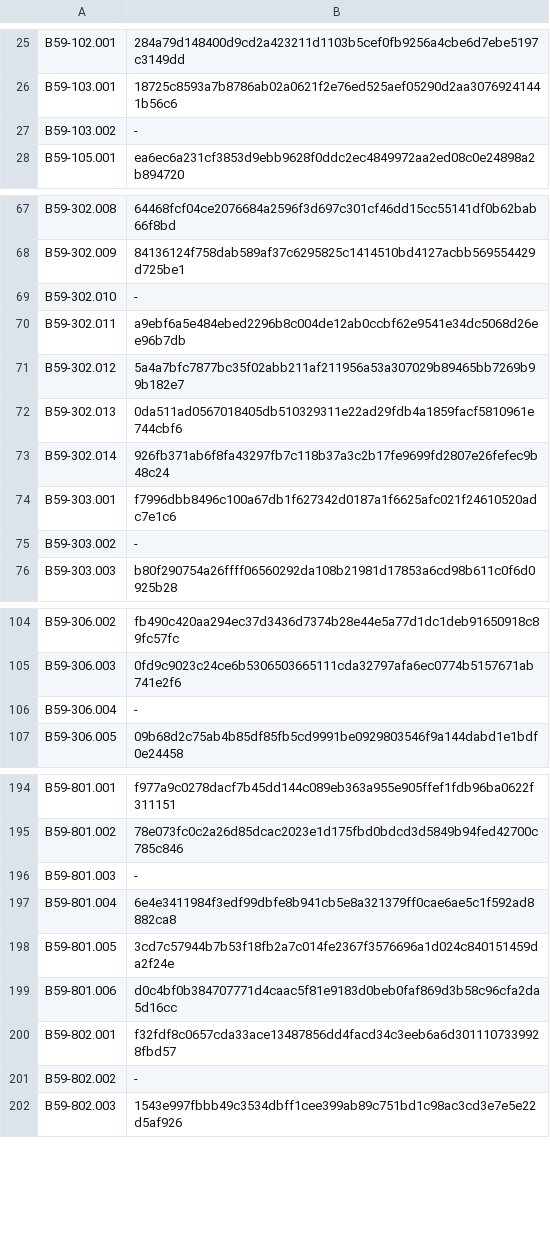
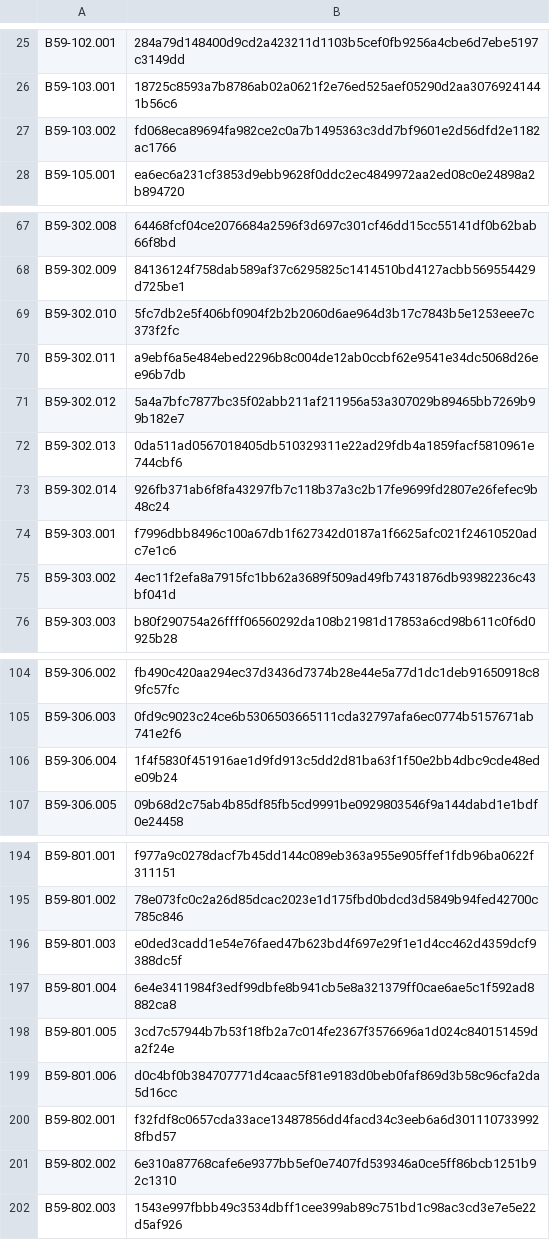
Before and after one commit to ProjectB59/projectb59, a TSV file: vault-app/vault-manifest.tsv, drawn as a sheet; only a part is shown, gaps mark what is left out; the diff covers the shown part only.

Commit message:
Restore hosted readers and add rights process
Restore all previously external-only/source-pending records as hosted Project B59 readers, add record-specific rights/takedown controls, rebuild full-text search, and regenerate vault integrity hashes.

```diff
--- a/vault-app/vault-manifest.tsv
+++ b/vault-app/vault-manifest.tsv
@@ -26,3 +26,3 @@ B59-102.001	284a79d148400d9cd2a423211d1103b5cef0fb9256a4cbe6d7ebe5197c3149dd
 B59-103.001	18725c8593a7b8786ab02a0621f2e76ed525aef05290d2aa30769241441b56c6
-B59-103.002	-
+B59-103.002	fd068eca89694fa982ce2c0a7b1495363c3dd7bf9601e2d56dfd2e1182ac1766
 B59-105.001	ea6ec6a231cf3853d9ebb9628f0ddc2ec4849972aa2ed08c0e24898a2b894720
@@ -68,3 +68,3 @@ B59-302.008	64468fcf04ce2076684a2596f3d697c301cf46dd15cc55141df0b62bab66f8bd
 B59-302.009	84136124f758dab589af37c6295825c1414510bd4127acbb569554429d725be1
-B59-302.010	-
+B59-302.010	5fc7db2e5f406bf0904f2b2b2060d6ae964d3b17c7843b5e1253eee7c373f2fc
 B59-302.011	a9ebf6a5e484ebed2296b8c004de12ab0ccbf62e9541e34dc5068d26ee96b7db
@@ -74,3 +74,3 @@ B59-302.014	926fb371ab6f8fa43297fb7c118b37a3c2b17fe9699fd2807e26fefec9b48c24
 B59-303.001	f7996dbb8496c100a67db1f627342d0187a1f6625afc021f24610520adc7e1c6
-B59-303.002	-
+B59-303.002	4ec11f2efa8a7915fc1bb62a3689f509ad49fb7431876db93982236c43bf041d
 B59-303.003	b80f290754a26ffff06560292da108b21981d17853a6cd98b611c0f6d0925b28
@@ -105,3 +105,3 @@ B59-306.002	fb490c420aa294ec37d3436d7374b28e44e5a77d1dc1deb91650918c89fc57fc
 B59-306.003	0fd9c9023c24ce6b5306503665111cda32797afa6ec0774b5157671ab741e2f6
-B59-306.004	-
+B59-306.004	1f4f5830f451916ae1d9fd913c5dd2d81ba63f1f50e2bb4dbc9cde48ede09b24
 B59-306.005	09b68d2c75ab4b85df85fb5cd9991be0929803546f9a144dabd1e1bdf0e24458
@@ -195,3 +195,3 @@ B59-801.001	f977a9c0278dacf7b45dd144c089eb363a955e905ffef1fdb96ba0622f311151
 B59-801.002	78e073fc0c2a26d85dcac2023e1d175fbd0bdcd3d5849b94fed42700c785c846
-B59-801.003	-
+B59-801.003	e0ded3cadd1e54e76faed47b623bd4f697e29f1e1d4cc462d4359dcf9388dc5f
 B59-801.004	6e4e3411984f3edf99dbfe8b941cb5e8a321379ff0cae6ae5c1f592ad8882ca8
@@ -200,3 +200,3 @@ B59-801.006	d0c4bf0b384707771d4caac5f81e9183d0beb0faf869d3b58c96cfa2da5d16cc
 B59-802.001	f32fdf8c0657cda33ace13487856dd4facd34c3eeb6a6d3011107339928fbd57
-B59-802.002	-
+B59-802.002	6e310a87768cafe6e9377bb5ef0e7407fd539346a0ce5ff86bcb1251b92c1310
 B59-802.003	1543e997fbbb49c3534dbff1cee399ab89c751bd1c98ac3cd3e7e5e22d5af926
```
Also changed, not shown: 14 edited cells elsewhere in this file, 26 other files.
